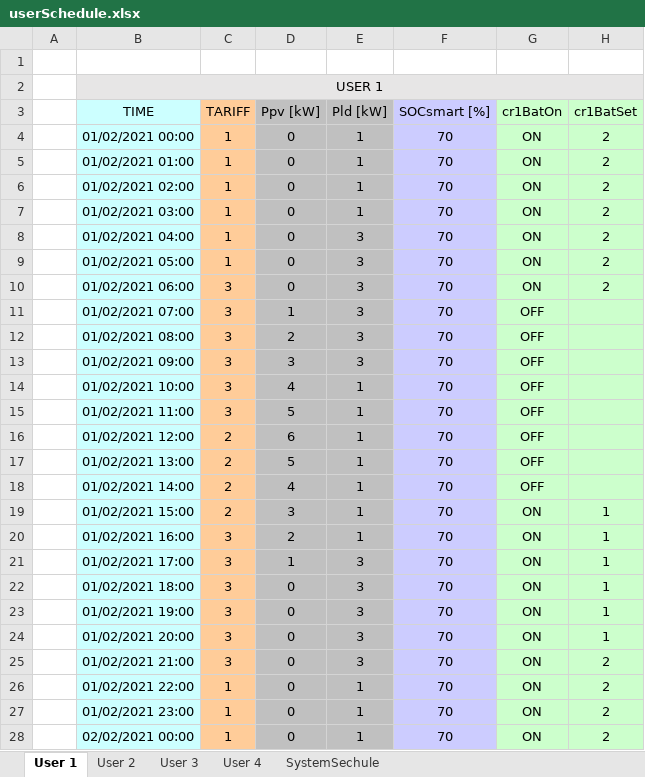
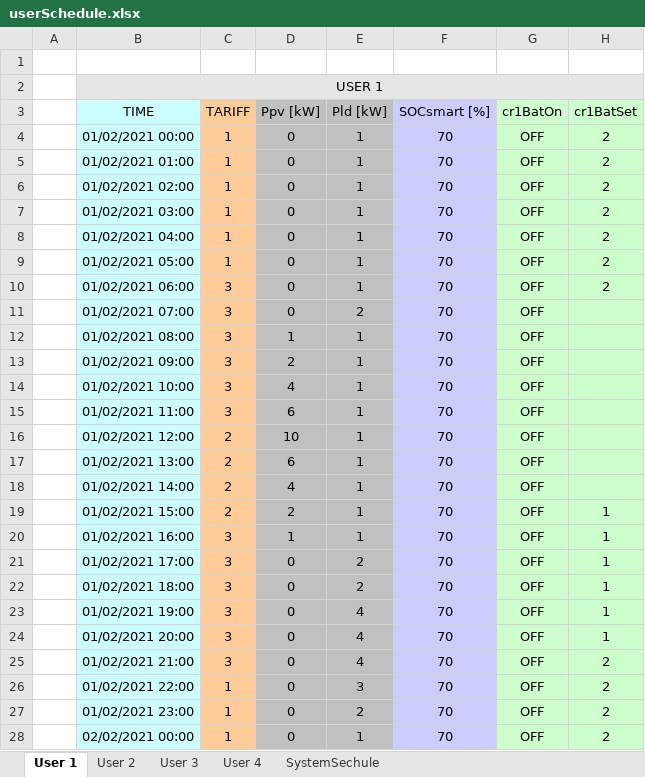
Before and after one commit to mindolink/EthStevec12, an Excel workbook: ImportData/userSchedule.xlsx, sheet User 1, drawn as a sheet; only a part is shown; values as stored, in another font and other column widths than the file's, no borders; the diff covers the shown part only; the diff names each change by its address in the sheet, - before the commit and + after, or states it on an @@ line.

```diff
--- a/ImportData/userSchedule.xlsx (sheet User 1)
+++ b/ImportData/userSchedule.xlsx (sheet User 1)
-G4:G10 (cr1BatOn): ON
+G4:G10 (cr1BatOn): OFF
-E8:E10 (Pld [kW]): 3
+E8:E10 (Pld [kW]): 1
-D11 (Ppv [kW]): 1
+D11 (Ppv [kW]): 0
-E11 (Pld [kW]): 3
+E11 (Pld [kW]): 2
-D12 (Ppv [kW]): 2
+D12 (Ppv [kW]): 1
-E12:E13 (Pld [kW]): 3
+E12:E13 (Pld [kW]): 1
-D13 (Ppv [kW]): 3
+D13 (Ppv [kW]): 2
-D15 (Ppv [kW]): 5
+D15 (Ppv [kW]): 6
-D16 (Ppv [kW]): 6
+D16 (Ppv [kW]): 10
-D17 (Ppv [kW]): 5
+D17 (Ppv [kW]): 6
-D19 (Ppv [kW]): 3
+D19 (Ppv [kW]): 2
-G19:G28 (cr1BatOn): ON
+G19:G28 (cr1BatOn): OFF
-D20 (Ppv [kW]): 2
+D20 (Ppv [kW]): 1
-D21 (Ppv [kW]): 1
+D21 (Ppv [kW]): 0
-E21:E22 (Pld [kW]): 3
+E21:E22 (Pld [kW]): 2
-E23:E25 (Pld [kW]): 3
+E23:E25 (Pld [kW]): 4
-E26 (Pld [kW]): 1
+E26 (Pld [kW]): 3
-E27 (Pld [kW]): 1
+E27 (Pld [kW]): 2
```
Also changed, not shown: 75 edited cells elsewhere in this sheet, sheet User 4, sheet User 3, sheet User 2, sheet SystemSechule, charts or pictures, ImportData/userInfo.xlsx, 11 other files.
